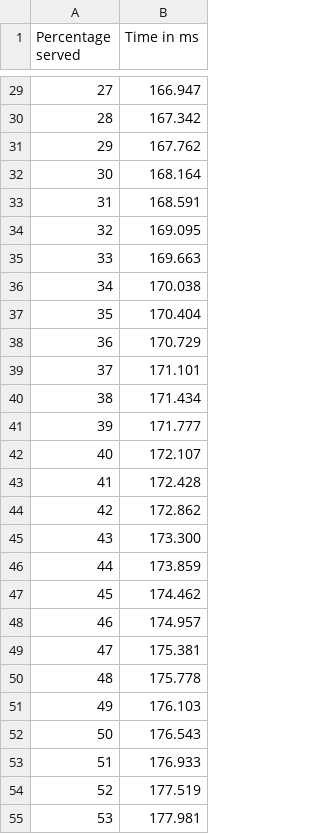
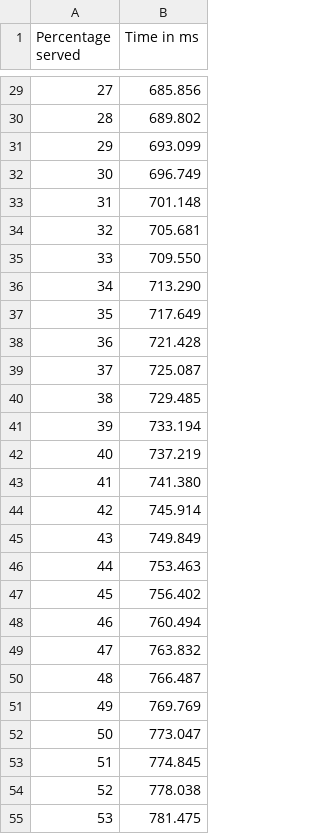
Before and after one commit to igwtech/reactphp-servicebus, a CSV file: out.csv, drawn as a sheet; only a part is shown, gaps mark what is left out; the diff covers the shown part only.

Commit message:
Real-time memory monitoring

```diff
--- a/out.csv
+++ b/out.csv
@@ -29,27 +29,27 @@ Percentage served,Time in ms
-27,166.947
-28,167.342
-29,167.762
-30,168.164
-31,168.591
-32,169.095
-33,169.663
-34,170.038
-35,170.404
-36,170.729
-37,171.101
-38,171.434
-39,171.777
-40,172.107
-41,172.428
-42,172.862
-43,173.300
-44,173.859
-45,174.462
-46,174.957
-47,175.381
-48,175.778
-49,176.103
-50,176.543
-51,176.933
-52,177.519
-53,177.981
+27,685.856
+28,689.802
+29,693.099
+30,696.749
+31,701.148
+32,705.681
+33,709.550
+34,713.290
+35,717.649
+36,721.428
+37,725.087
+38,729.485
+39,733.194
+40,737.219
+41,741.380
+42,745.914
+43,749.849
+44,753.463
+45,756.402
+46,760.494
+47,763.832
+48,766.487
+49,769.769
+50,773.047
+51,774.845
+52,778.038
+53,781.475
```
Also changed, not shown: 73 edited cells elsewhere in this file, 3 other files.
